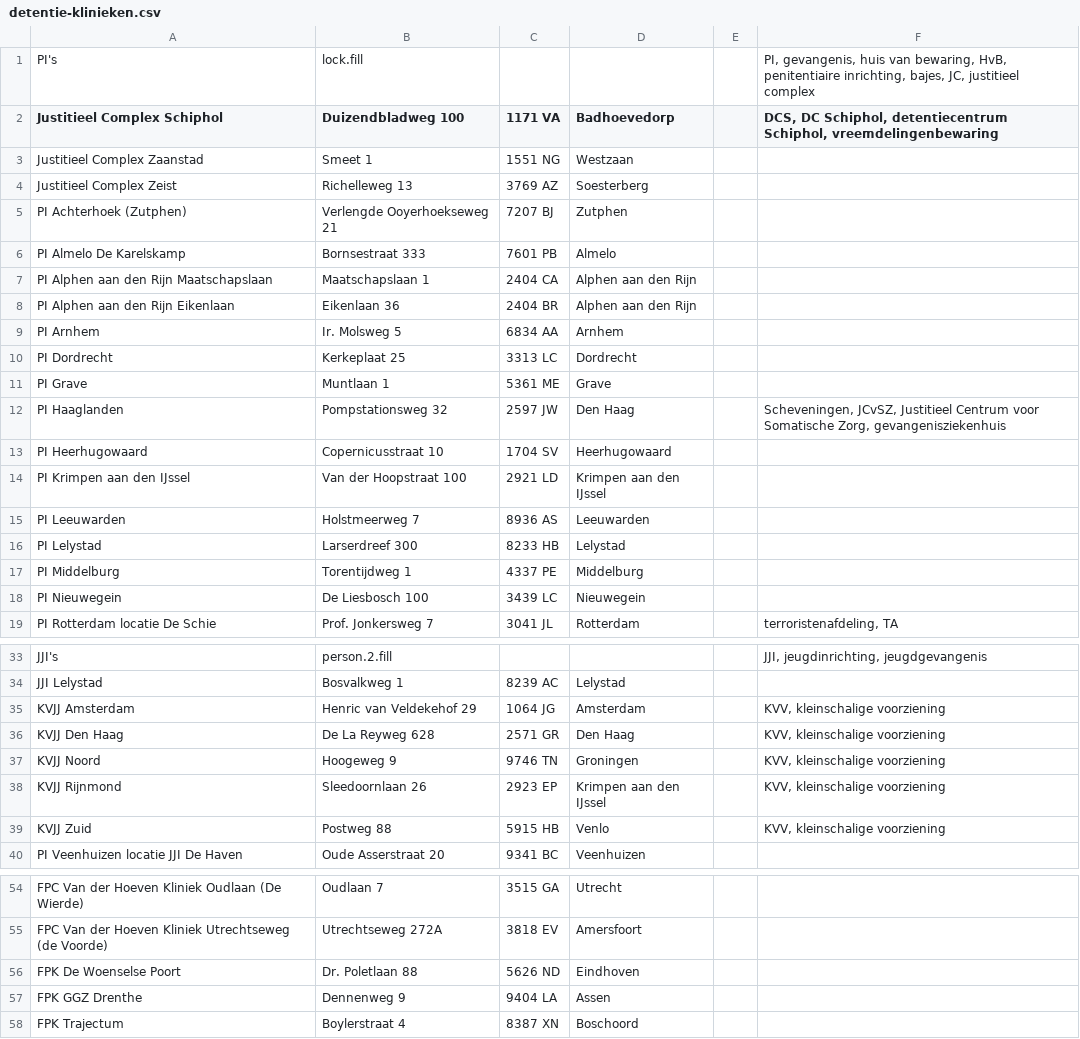
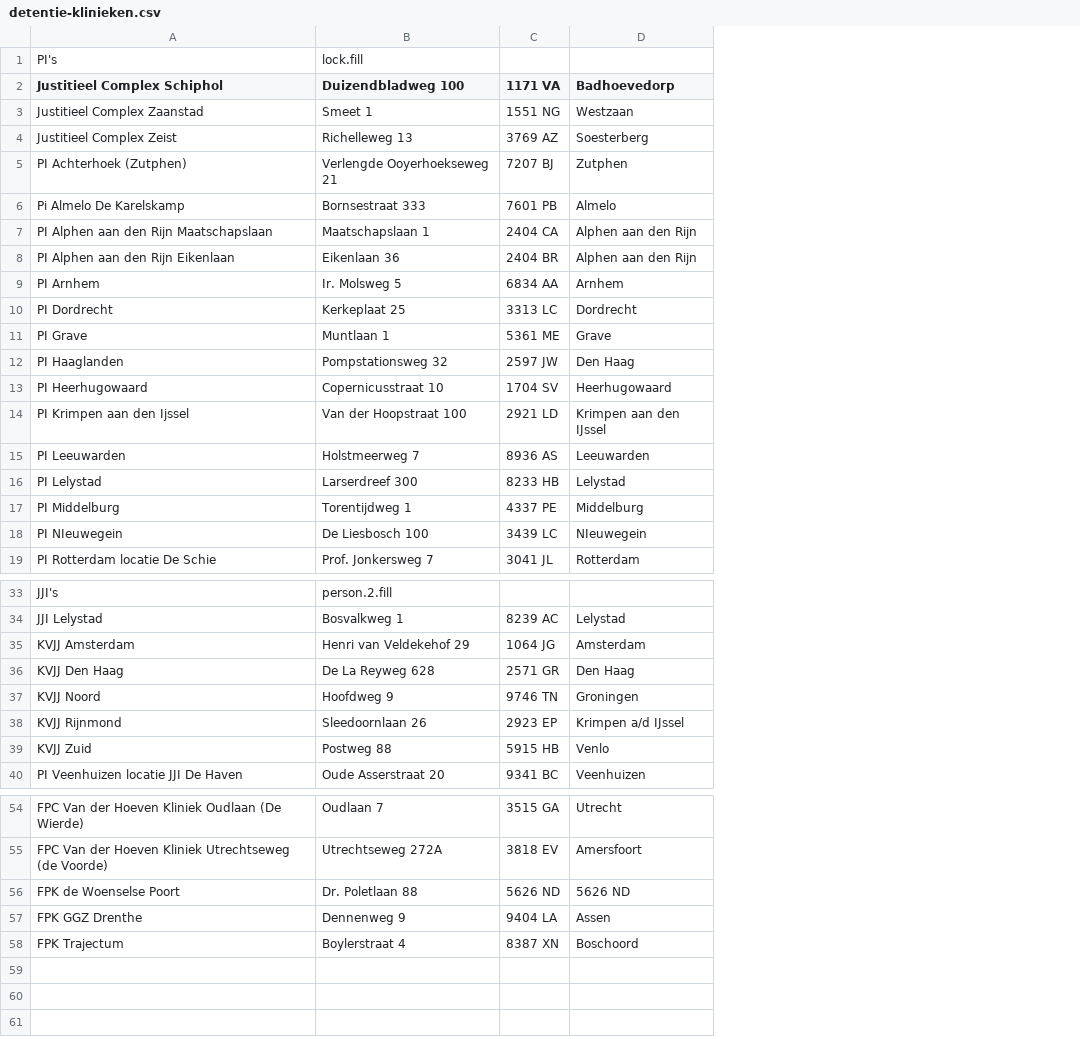
Before and after one commit to Cyberlawyer84/appsvooradvocaten.nl, a CSV file: afstanden/csv/detentie-klinieken.csv, drawn as a sheet; only a part is shown, gaps mark what is left out; the diff covers the shown part only; the diff names each change by its address in the sheet, - before the commit and + after, or states it on an @@ line.

```diff
--- a/afstanden/csv/detentie-klinieken.csv
+++ b/afstanden/csv/detentie-klinieken.csv
-column E, empty
-column F, rows 1-19: PI, gevangenis, huis van bewaring, HvB, penitentiaire inrichting, bajes, JC, justitieel complex | DCS, DC Schiphol, detentiecentrum Schiphol, vreemdelingenbewaring |  |  |  |  |  |  |  |  |  | Scheveningen, JCvSZ, Justitieel Centrum voor Somatische Zorg, gevangenisziekenhuis |  |  |  |  |  |  | terroristenafdeling, TA; rows 33-39: JJI, jeugdinrichting, jeugdgevangenis |  | KVV, kleinschalige voorziening | KVV, kleinschalige voorziening | KVV, kleinschalige voorziening | KVV, kleinschalige voorziening | KVV, kleinschalige voorziening
-A6 (Justitieel Complex Schiphol): PI Almelo De Karelskamp
+A6 (Justitieel Complex Schiphol): Pi Almelo De Karelskamp
-A14 (Justitieel Complex Schiphol): PI Krimpen aan den IJssel
+A14 (Justitieel Complex Schiphol): PI Krimpen aan den Ijssel
-A18 (Justitieel Complex Schiphol): PI Nieuwegein
+A18 (Justitieel Complex Schiphol): PI NIeuwegein
-D18 (Badhoevedorp): Nieuwegein
+D18 (Badhoevedorp): NIeuwegein
-B35 (Duizendbladweg 100): Henric van Veldekehof 29
+B35 (Duizendbladweg 100): Henri van Veldekehof 29
-B37 (Duizendbladweg 100): Hoogeweg 9
+B37 (Duizendbladweg 100): Hoofdweg 9
-D38 (Badhoevedorp): Krimpen aan den IJssel
+D38 (Badhoevedorp): Krimpen a/d IJssel
-A56 (Justitieel Complex Schiphol): FPK De Woenselse Poort
+A56 (Justitieel Complex Schiphol): FPK de Woenselse Poort
-D56 (Badhoevedorp): Eindhoven
+D56 (Badhoevedorp): 5626 ND
```
Also changed, not shown: 2 edited cells elsewhere in this file, afstanden/csv/rechtbanken-gerechten.csv, 10 other files.
